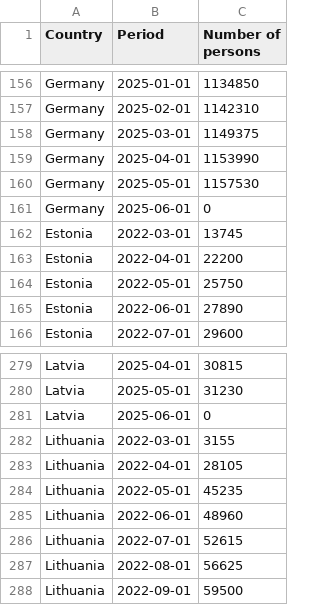
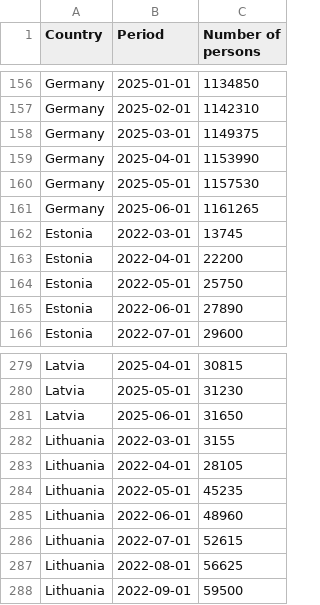
Before and after one commit to dataworker001CCoE/resilience-dashboards, a CSV file: resilience_data/UKR_tp_data.csv, drawn as a sheet; only a part is shown, gaps mark what is left out.

Commit message:
Update UKR_tp_data.csv with latest scores

```diff
--- a/resilience_data/UKR_tp_data.csv
+++ b/resilience_data/UKR_tp_data.csv
@@ -160,3 +160,3 @@ Germany,2025-04-01,1153990
 Germany,2025-05-01,1157530
-Germany,2025-06-01,0
+Germany,2025-06-01,1161265
 Estonia,2022-03-01,13745
@@ -280,3 +280,3 @@ Latvia,2025-04-01,30815
 Latvia,2025-05-01,31230
-Latvia,2025-06-01,0
+Latvia,2025-06-01,31650
 Lithuania,2022-03-01,3155
```
